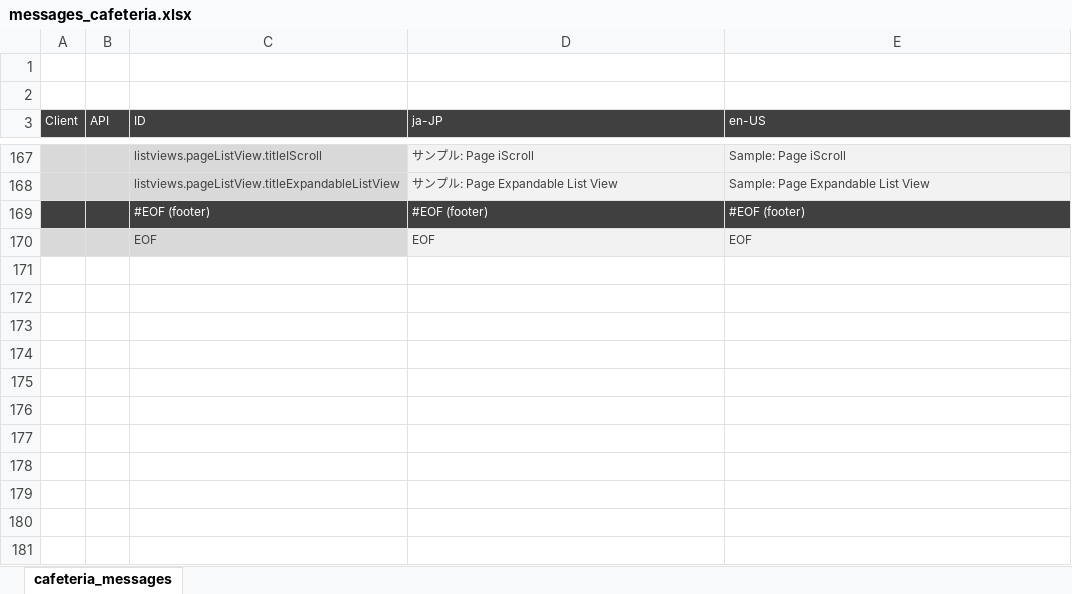
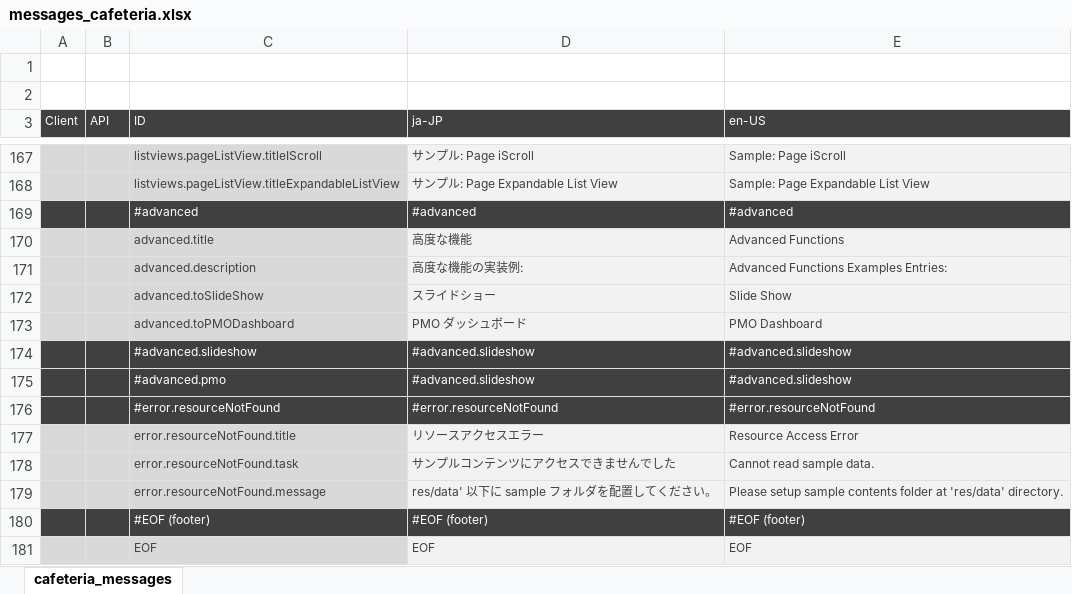
Before and after one commit to sony/cdp-js, an Excel workbook: packages/cafeteria/docs/localize/messages_cafeteria.xlsx, sheet cafeteria_messages, drawn as a sheet; only a part is shown, gaps mark what is left out; values as stored, in another font and other column widths than the file's, no borders; the diff names each change by its address in the sheet, - before the commit and + after, or states it on an @@ line.

Commit message:
updated: cafeteria slideshow localize resources

```diff
--- a/packages/cafeteria/docs/localize/messages_cafeteria.xlsx (sheet cafeteria_messages)
+++ b/packages/cafeteria/docs/localize/messages_cafeteria.xlsx (sheet cafeteria_messages)
+row 169:  |  | #advanced | #advanced | #advanced
+row 170:  |  | advanced.title | 高度な機能 | Advanced Functions
+row 171:  |  | advanced.description | 高度な機能の実装例: | Advanced Functions Examples Entries:
+row 172:  |  | advanced.toSlideShow | スライドショー | Slide Show
+row 173:  |  | advanced.toPMODashboard | PMO ダッシュボード | PMO Dashboard
+row 174:  |  | #advanced.slideshow | #advanced.slideshow | #advanced.slideshow
+row 175:  |  | #advanced.pmo | #advanced.slideshow | #advanced.slideshow
+row 176:  |  | #error.resourceNotFound | #error.resourceNotFound | #error.resourceNotFound
+row 177:  |  | error.resourceNotFound.title | リソースアクセスエラー | Resource Access Error
+row 178:  |  | error.resourceNotFound.task | サンプルコンテンツにアクセスできませんでした | Cannot read sample data.
+row 179:  |  | error.resourceNotFound.message | res/data' 以下に sample フォルダを配置してください。 | Please setup sample contents folder at 'res/data' directory.
```
Also changed, not shown: 4 other files.
